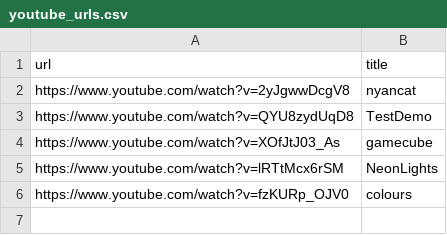
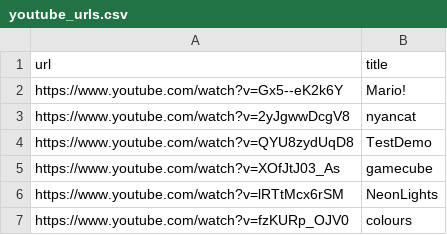
Before and after one commit to RynAgain/LED_MATRIX-Project, a CSV file: youtube_urls.csv, drawn as a sheet.

```diff
--- a/youtube_urls.csv
+++ b/youtube_urls.csv
@@ -1,2 +1,3 @@
 url,title
+https://www.youtube.com/watch?v=Gx5--eK2k6Y, Mario!
 https://www.youtube.com/watch?v=2yJgwwDcgV8, nyancat
```
Also changed, not shown: 1 other file.
